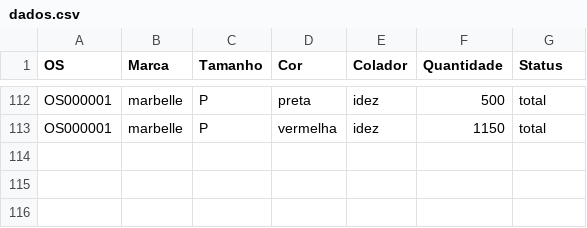
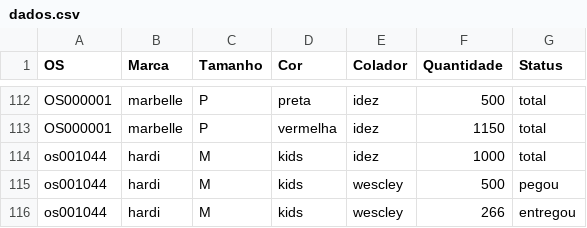
Before and after one commit to batistajoao54/portifolio-desenvolvendo, a CSV file: controlesacola/dados.csv, drawn as a sheet; only a part is shown, gaps mark what is left out; the diff names each change by its address in the sheet, - before the commit and + after, or states it on an @@ line.

Commit message:
Update dados.csv

```diff
--- a/controlesacola/dados.csv
+++ b/controlesacola/dados.csv
+row 114: os001044 | hardi | M | kids | idez | 1000 | total
+row 115: os001044 | hardi | M | kids | wescley | 500 | pegou
+row 116: os001044 | hardi | M | kids | wescley | 266 | entregou
```
